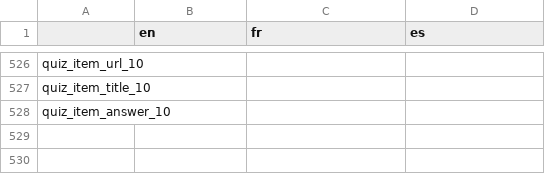
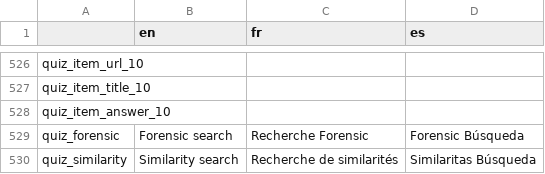
Before and after one commit to AFP-Medialab/invid-verification-plugin, a TSV file: InVIDTraductions.tsv, drawn as a sheet; only a part is shown, gaps mark what is left out; the diff names each change by its address in the sheet, - before the commit and + after, or states it on an @@ line.

Commit message:
Change quiz buttons

```diff
--- a/InVIDTraductions.tsv
+++ b/InVIDTraductions.tsv
+row 529: quiz_forensic | Forensic search | Recherche Forensic | Forensic Búsqueda
+row 530: quiz_similarity | Similarity search | Recherche de similarités | Similaritas Búsqueda
```
